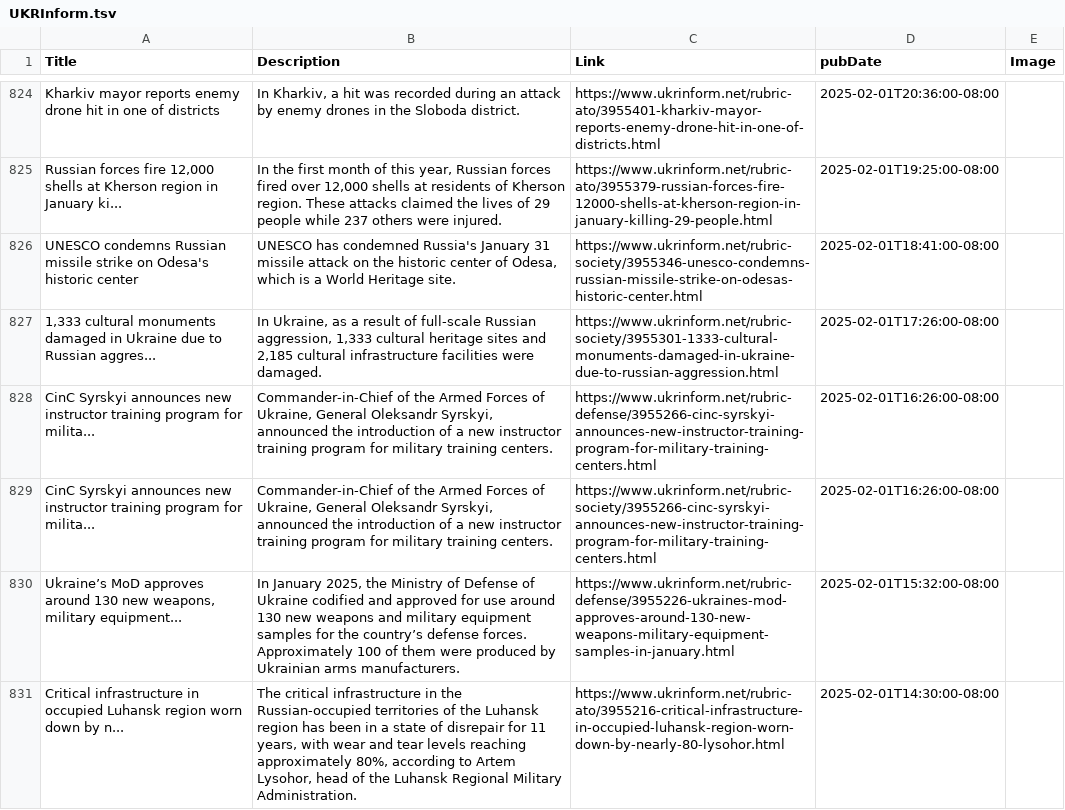
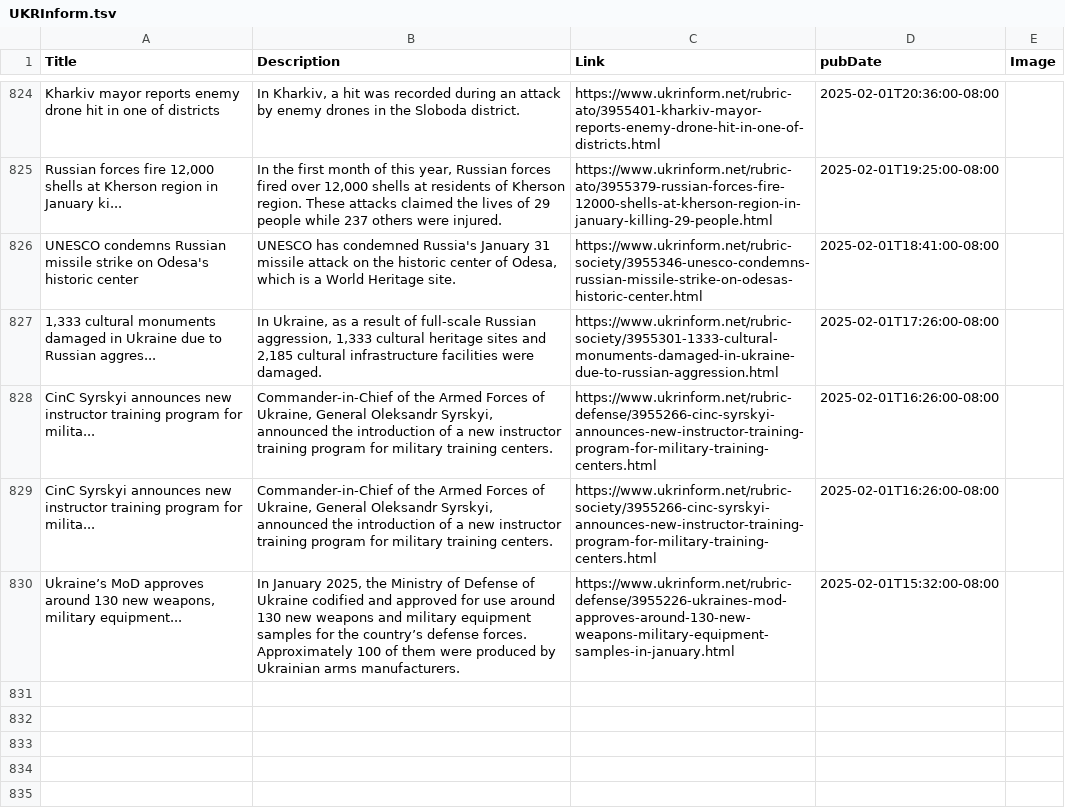
Before and after one commit to NewsCorpGSOC/newscorpgsoc.github.io, a TSV file: GoogleSheets/UKRInform.tsv, drawn as a sheet; only a part is shown, gaps mark what is left out.

Commit message:
Routine update of UKRInform TSV file

```diff
--- a/GoogleSheets/UKRInform.tsv
+++ b/GoogleSheets/UKRInform.tsv
@@ -830,2 +830 @@ CinC Syrskyi announces new instructor training program for milita...	Commander-i
 Ukraine’s MoD approves around 130 new weapons, military equipment...	In January 2025, the Ministry of Defense of Ukraine codified and approved for use around 130 new weapons and military equipment samples for the country’s defense forces. Approximately 100 of them were produced by Ukrainian arms manufacturers.	https://www.ukrinform.net/rubric-defense/3955226-ukraines-mod-approves-around-130-new-weapons-military-equipment-samples-in-january.html	2025-02-01T15:32:00-08:00	
-Critical infrastructure in occupied Luhansk region worn down by n...	The critical infrastructure in the Russian-occupied territories of the Luhansk region has been in a state of disrepair for 11 years, with wear and tear levels reaching approximately 80%, according to Artem Lysohor, head of the Luhansk Regional Military Administration.	https://www.ukrinform.net/rubric-ato/3955216-critical-infrastructure-in-occupied-luhansk-region-worn-down-by-nearly-80-lysohor.html	2025-02-01T14:30:00-08:00	
```
